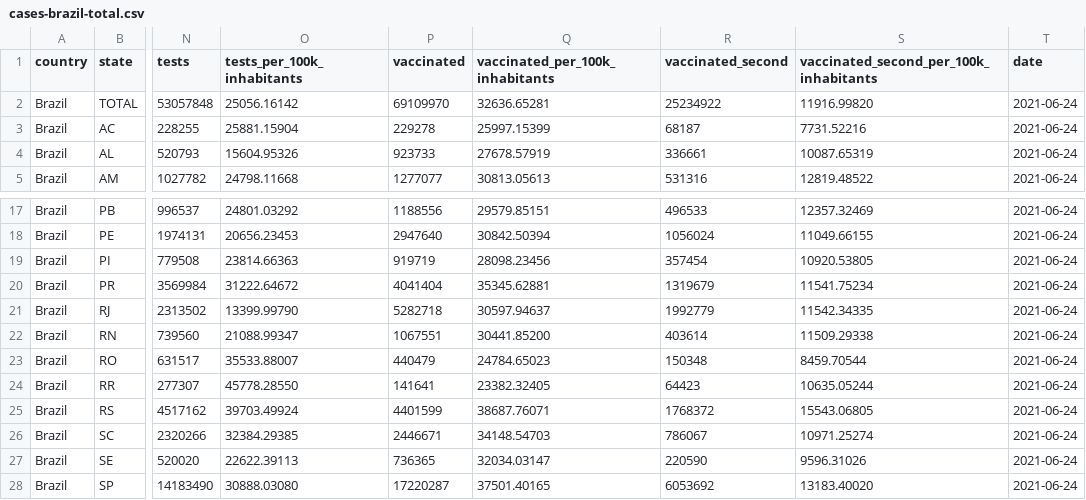
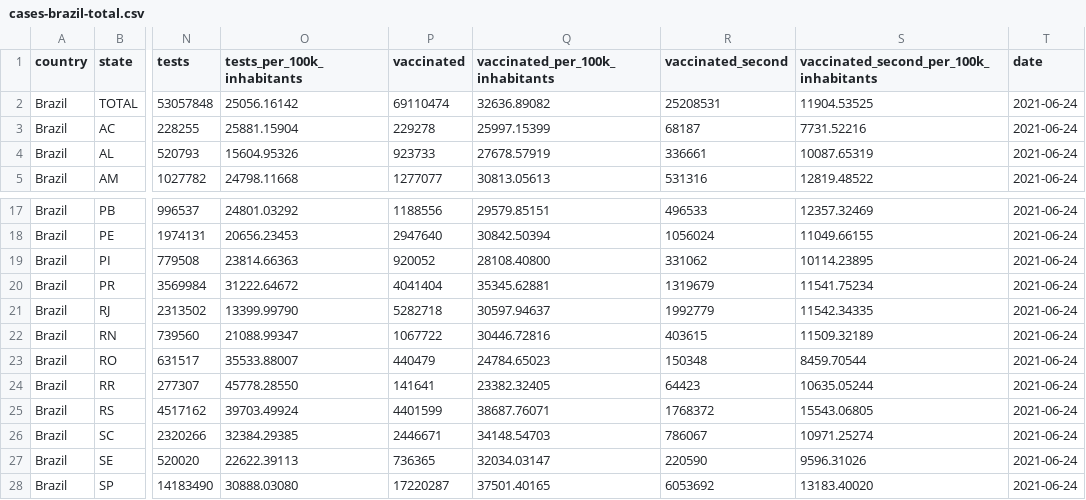
Before and after one commit to araguaci/covid19br, a CSV file: cases-brazil-total.csv, drawn as a sheet; only a part is shown, gaps mark what is left out; the diff names each change by its address in the sheet, - before the commit and + after, or states it on an @@ line.

```diff
--- a/cases-brazil-total.csv
+++ b/cases-brazil-total.csv
-P2 (vaccinated): 69109970
+P2 (vaccinated): 69110474
-Q2 (vaccinated_per_100k_inhabitants): 32636.65281
+Q2 (vaccinated_per_100k_inhabitants): 32636.89082
-R2 (vaccinated_second): 25234922
+R2 (vaccinated_second): 25208531
-S2: 11916.99820
+S2: 11904.53525
-P19 (vaccinated): 919719
+P19 (vaccinated): 920052
-Q19 (vaccinated_per_100k_inhabitants): 28098.23456
+Q19 (vaccinated_per_100k_inhabitants): 28108.40800
-R19 (vaccinated_second): 357454
+R19 (vaccinated_second): 331062
-S19: 10920.53805
+S19: 10114.23895
-P22 (vaccinated): 1067551
+P22 (vaccinated): 1067722
-Q22 (vaccinated_per_100k_inhabitants): 30441.85200
+Q22 (vaccinated_per_100k_inhabitants): 30446.72816
-R22 (vaccinated_second): 403614
+R22 (vaccinated_second): 403615
-S22: 11509.29338
+S22: 11509.32189
```
Also changed, not shown: 1 other file.
